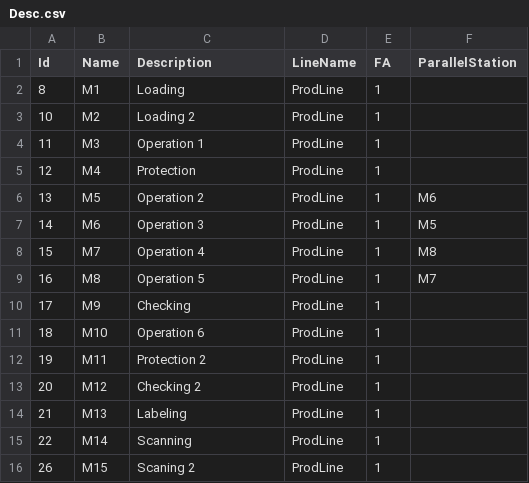
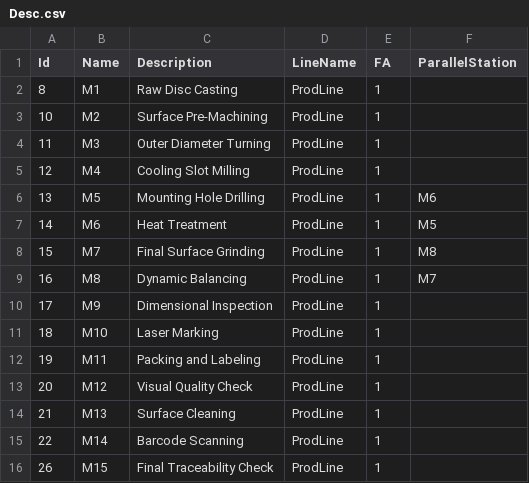
Before and after one commit to Kornel90/powerbi-portfolio, a CSV file: reports/CycleTime/Desc.csv, drawn as a sheet.

Commit message:
Updated station names

```diff
--- a/reports/CycleTime/Desc.csv
+++ b/reports/CycleTime/Desc.csv
@@ -1,16 +1,16 @@
 Id;Name;Description;LineName;FA;ParallelStation
-8;M1;Loading;ProdLine;1;
-10;M2;Loading 2;ProdLine;1;
-11;M3;Operation 1;ProdLine;1;
-12;M4;Protection;ProdLine;1;
-13;M5;Operation 2;ProdLine;1;M6
-14;M6;Operation 3;ProdLine;1;M5
-15;M7;Operation 4;ProdLine;1;M8
-16;M8;Operation 5;ProdLine;1;M7
-17;M9;Checking;ProdLine;1;
-18;M10;Operation 6;ProdLine;1;
-19;M11;Protection 2;ProdLine;1;
-20;M12;Checking 2;ProdLine;1;
-21;M13;Labeling ;ProdLine;1;
-22;M14;Scanning ;ProdLine;1;
-26;M15;Scaning 2;ProdLine;1;
+8;M1;Raw Disc Casting;ProdLine;1;
+10;M2;Surface Pre-Machining;ProdLine;1;
+11;M3;Outer Diameter Turning;ProdLine;1;
+12;M4;Cooling Slot Milling;ProdLine;1;
+13;M5;Mounting Hole Drilling;ProdLine;1;M6
+14;M6;Heat Treatment;ProdLine;1;M5
+15;M7;Final Surface Grinding;ProdLine;1;M8
+16;M8;Dynamic Balancing;ProdLine;1;M7
+17;M9;Dimensional Inspection;ProdLine;1;
+18;M10;Laser Marking;ProdLine;1;
+19;M11;Packing and Labeling;ProdLine;1;
+20;M12;Visual Quality Check;ProdLine;1;
+21;M13;Surface Cleaning;ProdLine;1;
+22;M14;Barcode Scanning;ProdLine;1;
+26;M15;Final Traceability Check;ProdLine;1;
```
